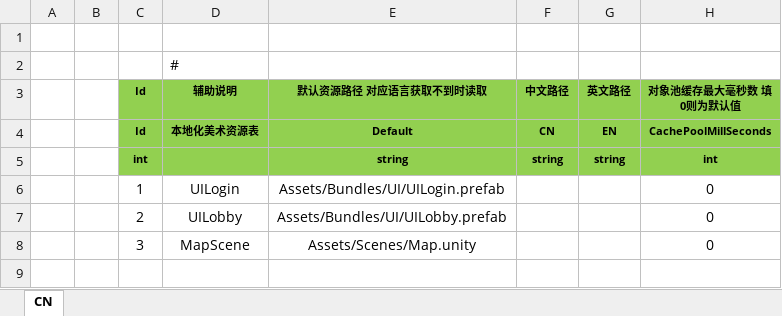
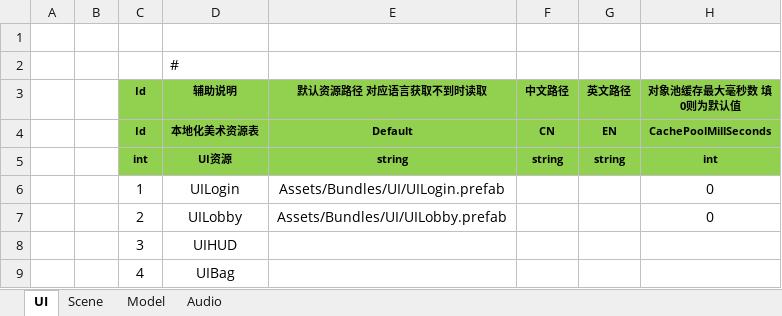
Before and after one commit to susices/ET, an Excel workbook: Excel/Localization/LocalizationArtAsset.xlsx, sheet UI, drawn as a sheet; values as stored, in another font and other column widths than the file's, no borders; removed rows and columns are numbered as before the commit, all else as after; the diff names each change by its address in the sheet, - before the commit and + after, or states it on an @@ line.

```diff
--- a/Excel/Localization/LocalizationArtAsset.xlsx (sheet UI)
+++ b/Excel/Localization/LocalizationArtAsset.xlsx (sheet UI)
-sheet tab: CN
+sheet tab: UI
+sheet tab: Scene
+sheet tab: Model
+sheet tab: Audio
-D5 (辅助说明): (empty)
+D5 (辅助说明): UI资源
-row 8:  |  | 3 | MapScene | Assets/Scenes/Map.unity |  |  | 0
+row 8:  |  | 3 | UIHUD
+row 9:  |  | 4 | UIBag
```
Also changed, not shown: Excel/UI/UIPanelConfig.xlsx, 27 other files.
